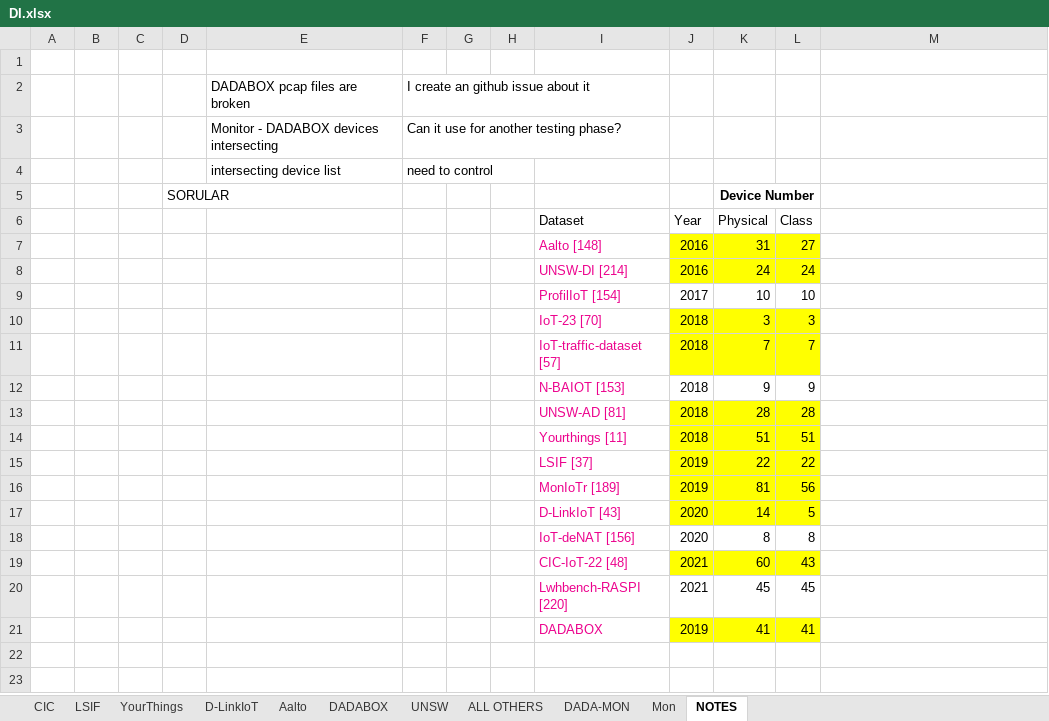
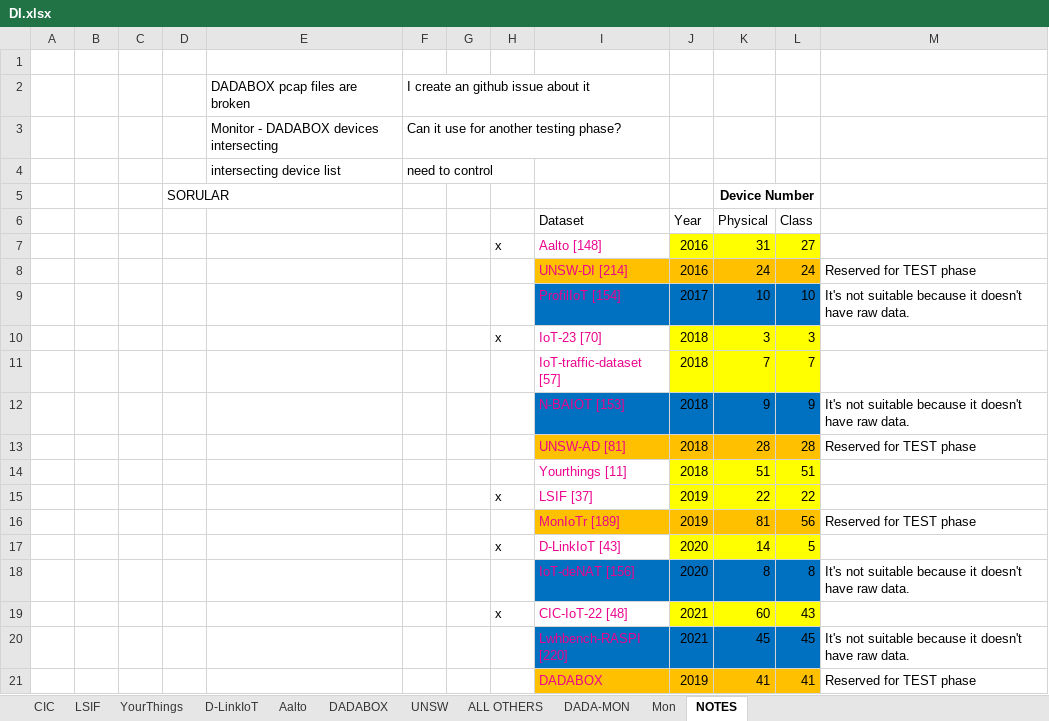
Before and after one commit to kahramankostas/GeMID, an Excel workbook: DI.xlsx, sheet NOTES, drawn as a sheet; values as stored, in another font and other column widths than the file's, no borders; charts and pictures not drawn; the diff names each change by its address in the sheet, - before the commit and + after, or states it on an @@ line.

```diff
--- a/DI.xlsx (sheet NOTES)
+++ b/DI.xlsx (sheet NOTES)
-H7: (empty)
+H7: x
-I8 fill: none
+I8 fill: #FFC000
-J8:L8 fill: #FFFF00
+J8:L8 fill: #FFC000
-M8: (empty)
+M8: Reserved for TEST phase
-I9:L9 fill: none
+I9:L9 fill: #0070C0
-M9: (empty)
+M9: It's not suitable because it doesn't have raw data.
-H10: (empty)
+H10: x
-I12:L12 fill: none
+I12:L12 fill: #0070C0
-M12: (empty)
+M12: It's not suitable because it doesn't have raw data.
-I13 fill: none
+I13 fill: #FFC000
-J13:L13 fill: #FFFF00
+J13:L13 fill: #FFC000
-M13: (empty)
+M13: Reserved for TEST phase
-H15: (empty)
+H15: x
-I16 fill: none
+I16 fill: #FFC000
-J16:L16 fill: #FFFF00
+J16:L16 fill: #FFC000
-M16: (empty)
+M16: Reserved for TEST phase
-H17: (empty)
+H17: x
-I18:L18 fill: none
+I18:L18 fill: #0070C0
-M18: (empty)
+M18: It's not suitable because it doesn't have raw data.
-H19: (empty)
+H19: x
-I20:L20 fill: none
+I20:L20 fill: #0070C0
-M20: (empty)
+M20: It's not suitable because it doesn't have raw data.
-I21 fill: none
+I21 fill: #FFC000
-J21:L21 fill: #FFFF00
+J21:L21 fill: #FFC000
-M21: (empty)
+M21: Reserved for TEST phase
```
Also changed, not shown: sheet ALL OTHERS, charts or pictures.
